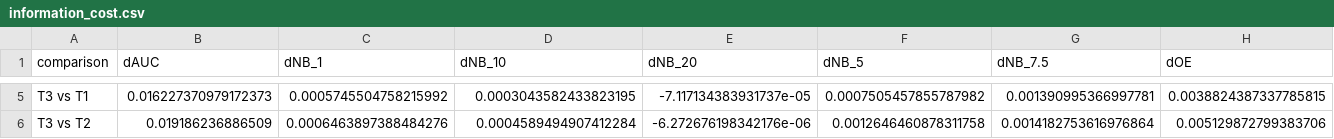
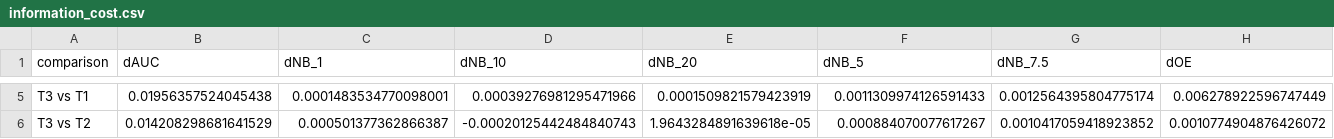
Before and after one commit to Gideono29/lablite-cvd, a CSV file: outputs/fit/information_cost.csv, drawn as a sheet; only a part is shown, gaps mark what is left out; the diff covers the shown part only; the diff names each change by its address in the sheet, - before the commit and + after, or states it on an @@ line.

```diff
--- a/outputs/fit/information_cost.csv
+++ b/outputs/fit/information_cost.csv
-B5 (dAUC): 0.016227370979172373
+B5 (dAUC): 0.01956357524045438
-C5 (dNB_1): 0.0005745504758215992
+C5 (dNB_1): 0.0001483534770098001
-D5 (dNB_10): 0.0003043582433823195
+D5 (dNB_10): 0.00039276981295471966
-E5 (dNB_20): -7.117134383931737e-05
+E5 (dNB_20): 0.0001509821579423919
-F5 (dNB_5): 0.0007505457855787982
+F5 (dNB_5): 0.0011309974126591433
-G5 (dNB_7.5): 0.001390995366997781
+G5 (dNB_7.5): 0.0012564395804775174
-H5 (dOE): 0.0038824387337785815
+H5 (dOE): 0.006278922596747449
-B6 (dAUC): 0.019186236886509
+B6 (dAUC): 0.014208298681641529
-C6 (dNB_1): 0.0006463897388484276
+C6 (dNB_1): 0.000501377362866387
-D6 (dNB_10): 0.0004589494907412284
+D6 (dNB_10): -0.00020125442484840743
-E6 (dNB_20): -6.272676198342176e-06
+E6 (dNB_20): 1.9643284891639618e-05
-F6 (dNB_5): 0.0012646460878311758
+F6 (dNB_5): 0.000884070077617267
-G6 (dNB_7.5): 0.0014182753616976864
+G6 (dNB_7.5): 0.0010417059418923852
-H6 (dOE): 0.005129872799383706
+H6 (dOE): 0.0010774904876426072
```
Also changed, not shown: 36 edited cells elsewhere in this file, outputs/fit/coefficients.csv, outputs/fit/information_cost_ci.csv, 16 other files.
